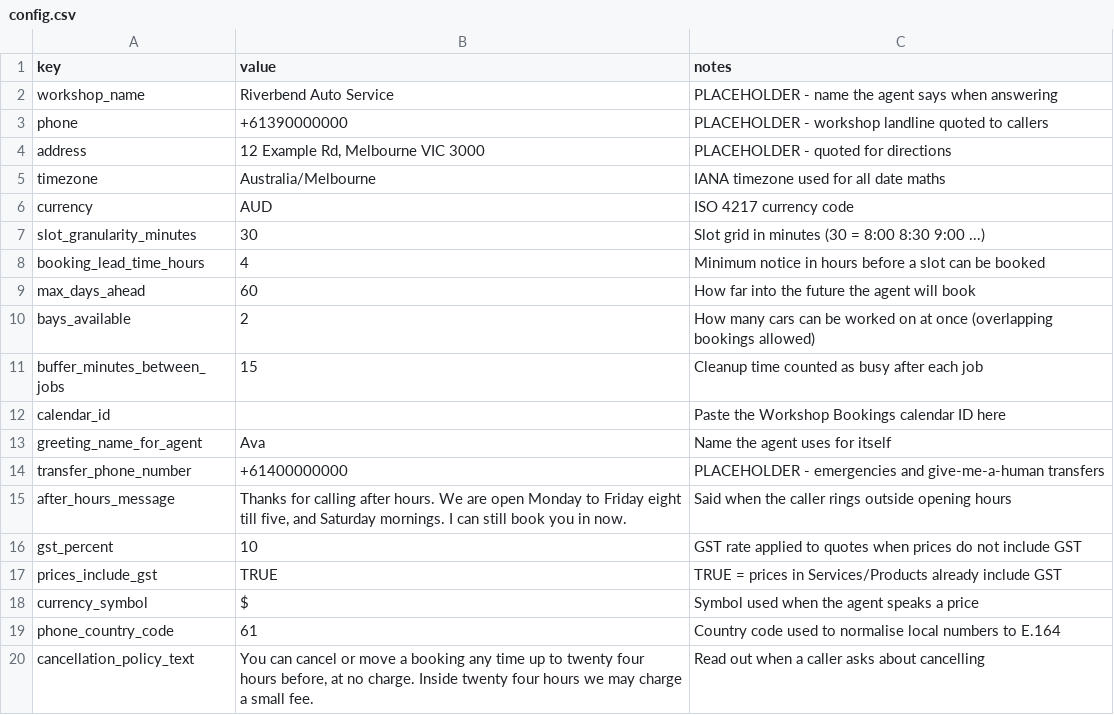
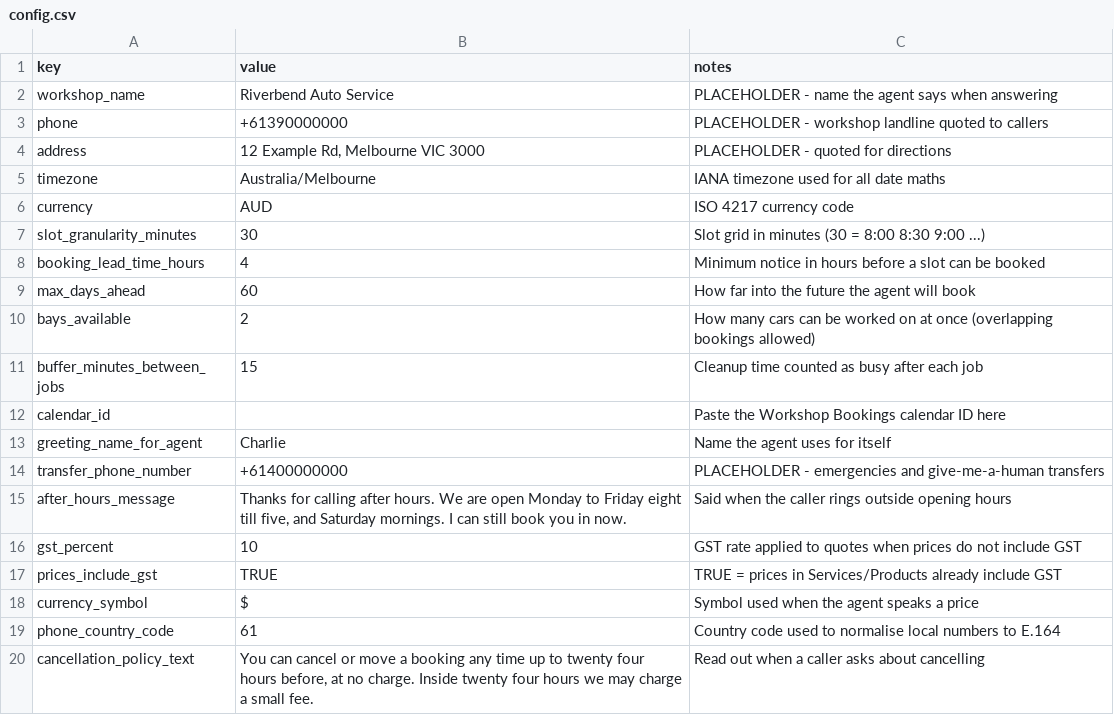
Before and after one commit to tauseefau/Mechanic-Agent, a CSV file: sheet/seed/config.csv, drawn as a sheet.

Commit message:
Phase 4: ElevenLabs voice — Charlie (AU male), flash_v2_5 tuning, 5 rendered samples

```diff
--- a/sheet/seed/config.csv
+++ b/sheet/seed/config.csv
@@ -12,3 +12,3 @@ buffer_minutes_between_jobs,15,Cleanup time counted as busy after each job
 calendar_id,,Paste the Workshop Bookings calendar ID here
-greeting_name_for_agent,Ava,Name the agent uses for itself
+greeting_name_for_agent,Charlie,Name the agent uses for itself
 transfer_phone_number,+61400000000,PLACEHOLDER - emergencies and give-me-a-human transfers
```
Also changed, not shown: 11 other files.
